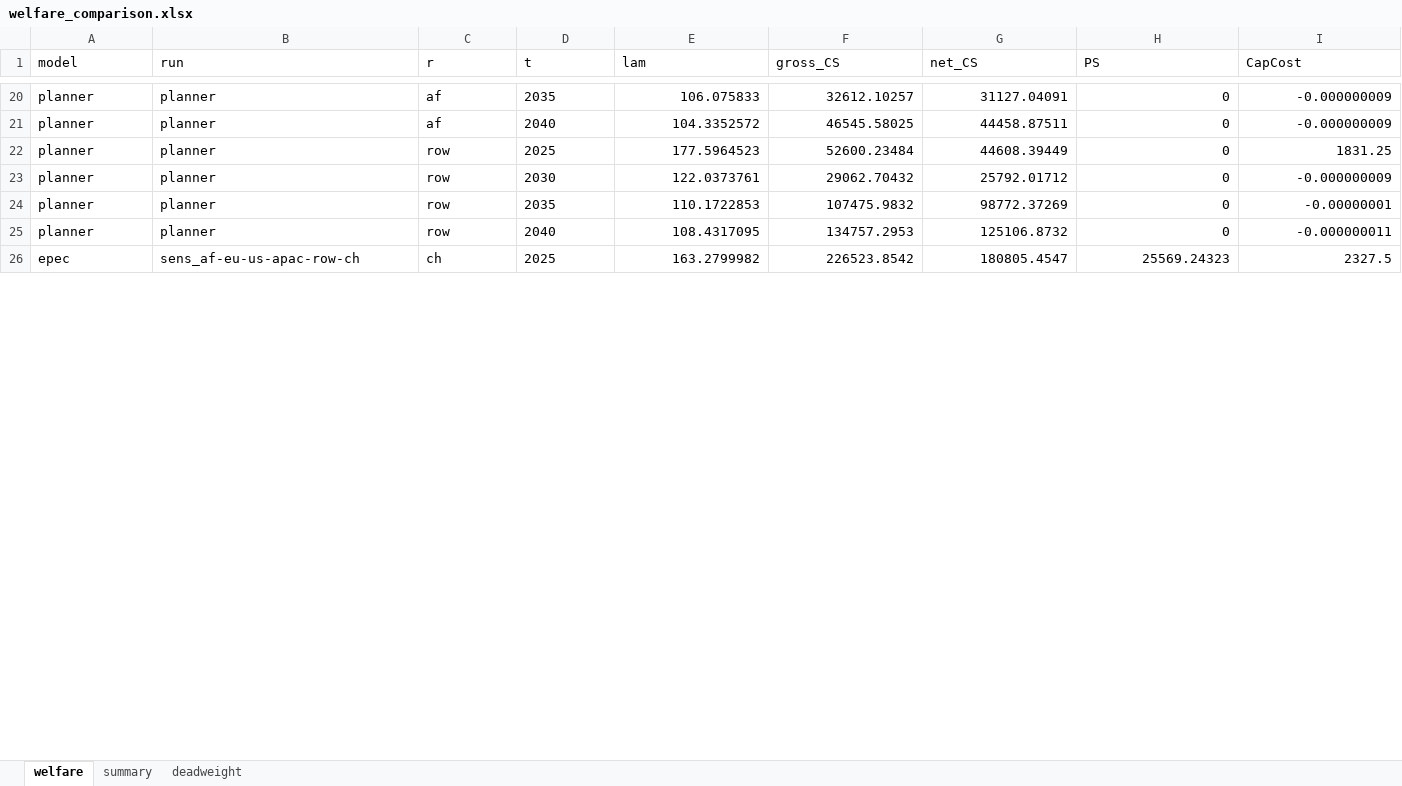
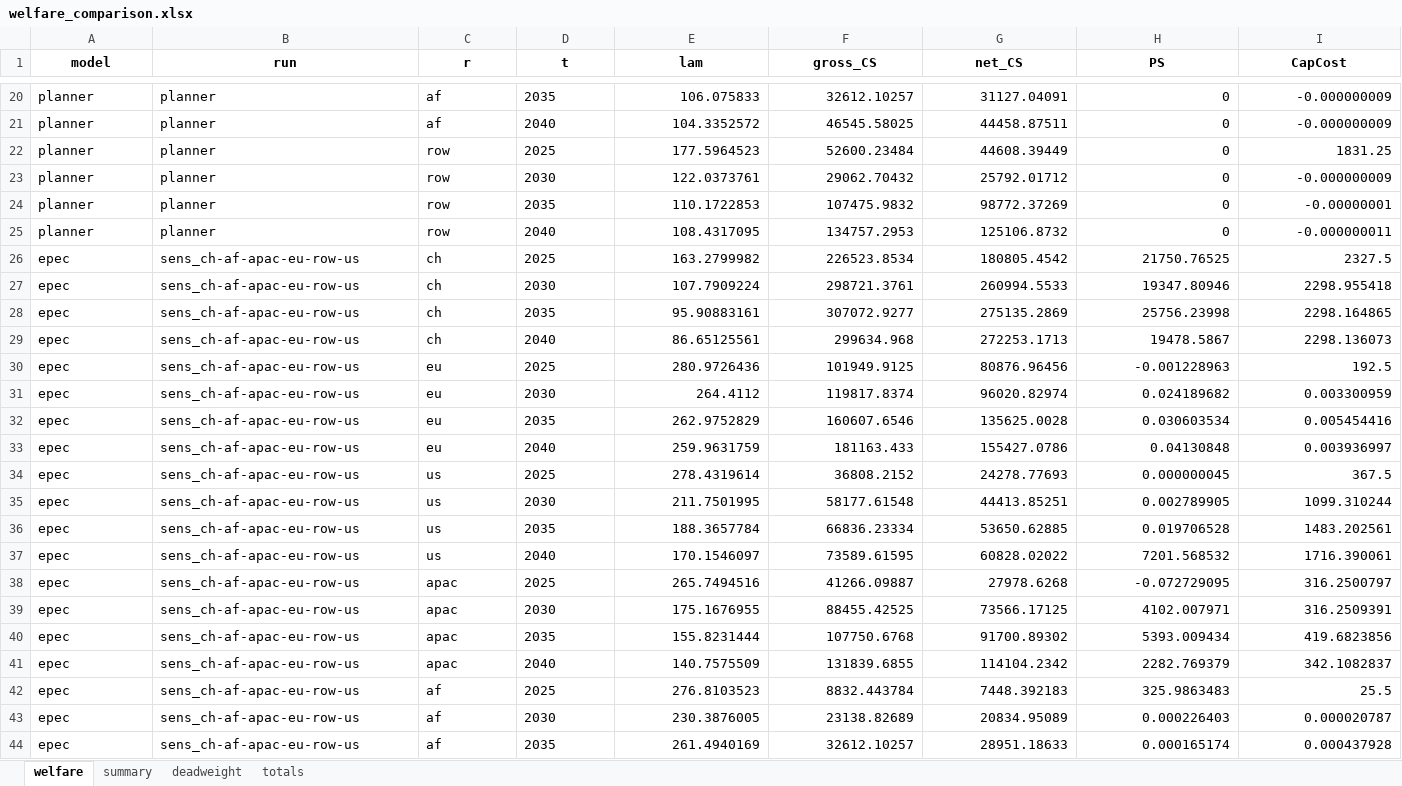
Before and after one commit to Acsekoe/SolarGeoRisk_EPEC_intertemporal, an Excel workbook: outputs/welfare_comparison.xlsx, sheet welfare, drawn as a sheet; only a part is shown, gaps mark what is left out; the shorter side is filled out with more unchanged rows; values as stored, in another font and other column widths than the file's, no borders; rows hold the shown columns only; the diff covers the shown part only; the diff names each change by its address in the sheet, - before the commit and + after, or states it on an @@ line.

```diff
--- a/outputs/welfare_comparison.xlsx (sheet welfare)
+++ b/outputs/welfare_comparison.xlsx (sheet welfare)
+sheet tab: totals
@@ A1:I1 bold: off → on, alignment: left → center @@
@@ row 50 moved to row 26: epec @@
+row 27: epec | sens_ch-af-apac-eu-row-us | ch | 2030 | 107.7909224 | 298721.3761 | 260994.5533 | 19347.80946 | 2298.955418
+row 28: epec | sens_ch-af-apac-eu-row-us | ch | 2035 | 95.90883161 | 307072.9277 | 275135.2869 | 25756.23998 | 2298.164865
+row 29: epec | sens_ch-af-apac-eu-row-us | ch | 2040 | 86.65125561 | 299634.968 | 272253.1713 | 19478.5867 | 2298.136073
@@ row 54 moved to row 30: epec @@
+row 31: epec | sens_ch-af-apac-eu-row-us | eu | 2030 | 264.4112 | 119817.8374 | 96020.82974 | 0.024189682 | 0.003300959
+row 32: epec | sens_ch-af-apac-eu-row-us | eu | 2035 | 262.9752829 | 160607.6546 | 135625.0028 | 0.030603534 | 0.005454416
+row 33: epec | sens_ch-af-apac-eu-row-us | eu | 2040 | 259.9631759 | 181163.433 | 155427.0786 | 0.04130848 | 0.003936997
@@ row 58 moved to row 34: epec @@
+row 35: epec | sens_ch-af-apac-eu-row-us | us | 2030 | 211.7501995 | 58177.61548 | 44413.85251 | 0.002789905 | 1099.310244
+row 36: epec | sens_ch-af-apac-eu-row-us | us | 2035 | 188.3657784 | 66836.23334 | 53650.62885 | 0.019706528 | 1483.202561
+row 37: epec | sens_ch-af-apac-eu-row-us | us | 2040 | 170.1546097 | 73589.61595 | 60828.02022 | 7201.568532 | 1716.390061
@@ row 62 moved to row 38: epec @@
+row 39: epec | sens_ch-af-apac-eu-row-us | apac | 2030 | 175.1676955 | 88455.42525 | 73566.17125 | 4102.007971 | 316.2509391
+row 40: epec | sens_ch-af-apac-eu-row-us | apac | 2035 | 155.8231444 | 107750.6768 | 91700.89302 | 5393.009434 | 419.6823856
+row 41: epec | sens_ch-af-apac-eu-row-us | apac | 2040 | 140.7575509 | 131839.6855 | 114104.2342 | 2282.769379 | 342.1082837
@@ row 66 moved to row 42: epec @@
+row 43: epec | sens_ch-af-apac-eu-row-us | af | 2030 | 230.3876005 | 23138.82689 | 20834.95089 | 0.000226403 | 0.000020787
+row 44: epec | sens_ch-af-apac-eu-row-us | af | 2035 | 261.4940169 | 32612.10257 | 28951.18633 | 0.000165174 | 0.000437928
```
Also changed, not shown: 40 added rows, 78 removed rows, 13 moved rows, 163 edited cells and cell formats elsewhere in this sheet, sheet deadweight, sheet summary, 10 other files.
